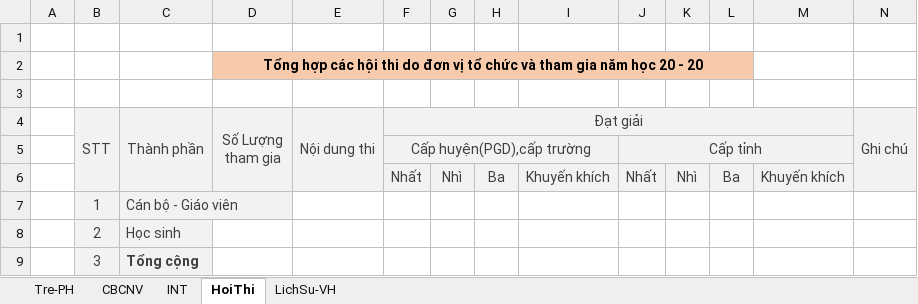
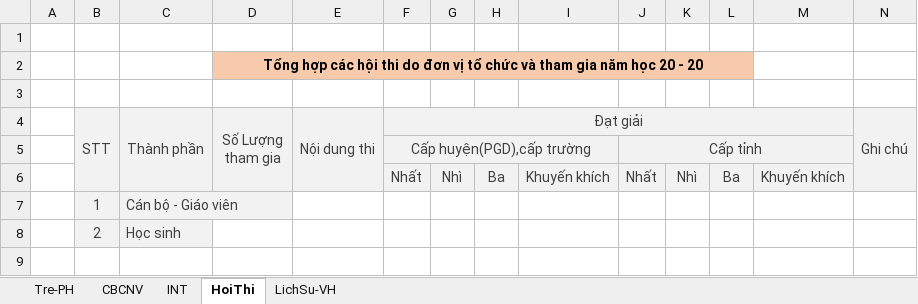
Before and after one commit to nqhoag/report, an Excel workbook: src/Excel/MNQN.xlsx, sheet HoiThi, drawn as a sheet; values as stored, in another font and other column widths than the file's, no borders; the diff names each change by its address in the sheet, - before the commit and + after, or states it on an @@ line.

```diff
--- a/src/Excel/MNQN.xlsx (sheet HoiThi)
+++ b/src/Excel/MNQN.xlsx (sheet HoiThi)
-row 9:  | 3 | Tổng cộng
```
Also changed, not shown: sheet CBCNV, 4 other files.
